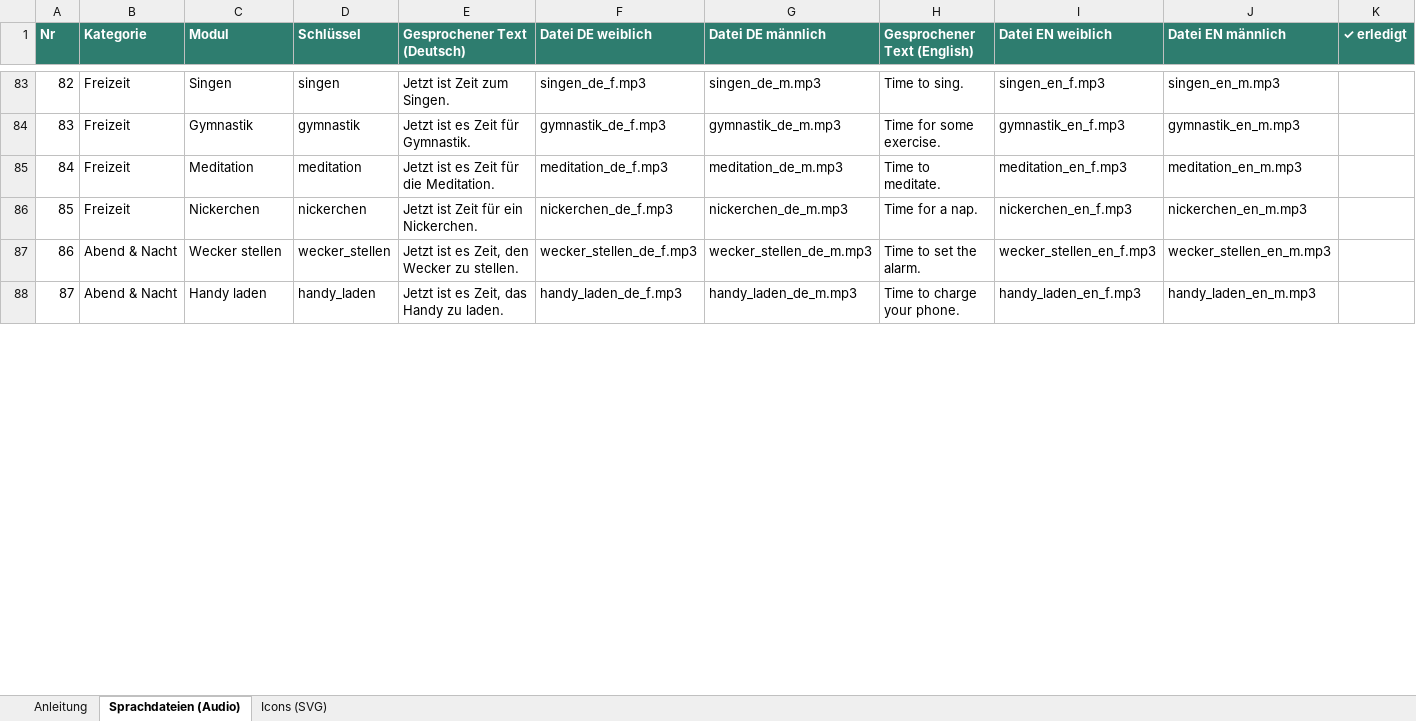
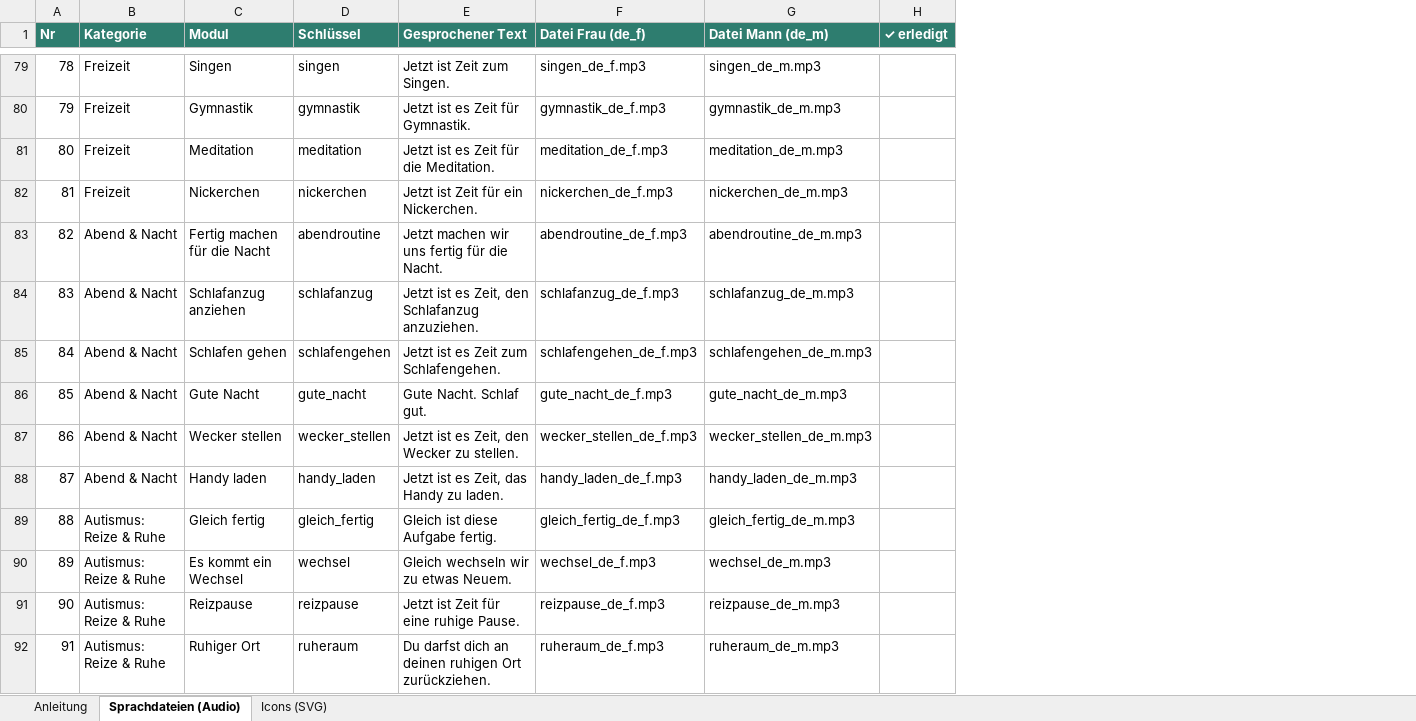
Before and after one commit to andischwaiger87-oss/Tagesplaner, an Excel workbook: Tagesbegleiter_Produktionsliste.xlsx, sheet Sprachdateien (Audio), drawn as a sheet; only a part is shown, gaps mark what is left out; values as stored, in another font and other column widths than the file's, no borders; removed rows and columns are numbered as before the commit, all else as after; the diff covers the shown part only; the diff names each change by its address in the sheet, - before the commit and + after, or states it on an @@ line.

Commit message:
Spezial-Bausteine für Autismus & Demenz (+25), Excel neu

```diff
--- a/Tagesbegleiter_Produktionsliste.xlsx (sheet Sprachdateien (Audio))
+++ b/Tagesbegleiter_Produktionsliste.xlsx (sheet Sprachdateien (Audio))
-column H (Gesprochener Text (English)), rows 83-88: Time to sing. | Time for some exercise. | Time to meditate. | Time for a nap. | Time to set the alarm. | Time to charge your phone.
-column I (Datei EN weiblich), rows 83-88: singen_en_f.mp3 | gymnastik_en_f.mp3 | meditation_en_f.mp3 | nickerchen_en_f.mp3 | wecker_stellen_en_f.mp3 | handy_laden_en_f.mp3
-column J (Datei EN männlich), rows 83-88: singen_en_m.mp3 | gymnastik_en_m.mp3 | meditation_en_m.mp3 | nickerchen_en_m.mp3 | wecker_stellen_en_m.mp3 | handy_laden_en_m.mp3
-E1: Gesprochener Text (Deutsch)
+E1: Gesprochener Text
-F1: Datei DE weiblich
+F1: Datei Frau (de_f)
-G1: Datei DE männlich
+G1: Datei Mann (de_m)
@@ column A (Nr) renumbered from row 17 down @@
@@ row 56 moved to row 83: 82 @@
@@ row 57 moved to row 84: 83 @@
@@ row 58 moved to row 85: 84 @@
@@ row 59 moved to row 86: 85 @@
+row 89: 88 | Autismus: Reize & Ruhe | Gleich fertig | gleich_fertig | Gleich ist diese Aufgabe fertig. | gleich_fertig_de_f.mp3 | gleich_fertig_de_m.mp3
+row 90: 89 | Autismus: Reize & Ruhe | Es kommt ein Wechsel | wechsel | Gleich wechseln wir zu etwas Neuem. | wechsel_de_f.mp3 | wechsel_de_m.mp3
+row 91: 90 | Autismus: Reize & Ruhe | Reizpause | reizpause | Jetzt ist Zeit für eine ruhige Pause. | reizpause_de_f.mp3 | reizpause_de_m.mp3
+row 92: 91 | Autismus: Reize & Ruhe | Ruhiger Ort | ruheraum | Du darfst dich an deinen ruhigen Ort zurückziehen. | ruheraum_de_f.mp3 | ruheraum_de_m.mp3
```
Also changed, not shown: 21 added rows and 20 moved rows elsewhere in this sheet, sheet Icons (SVG), sheet Anleitung, 2 other files.
